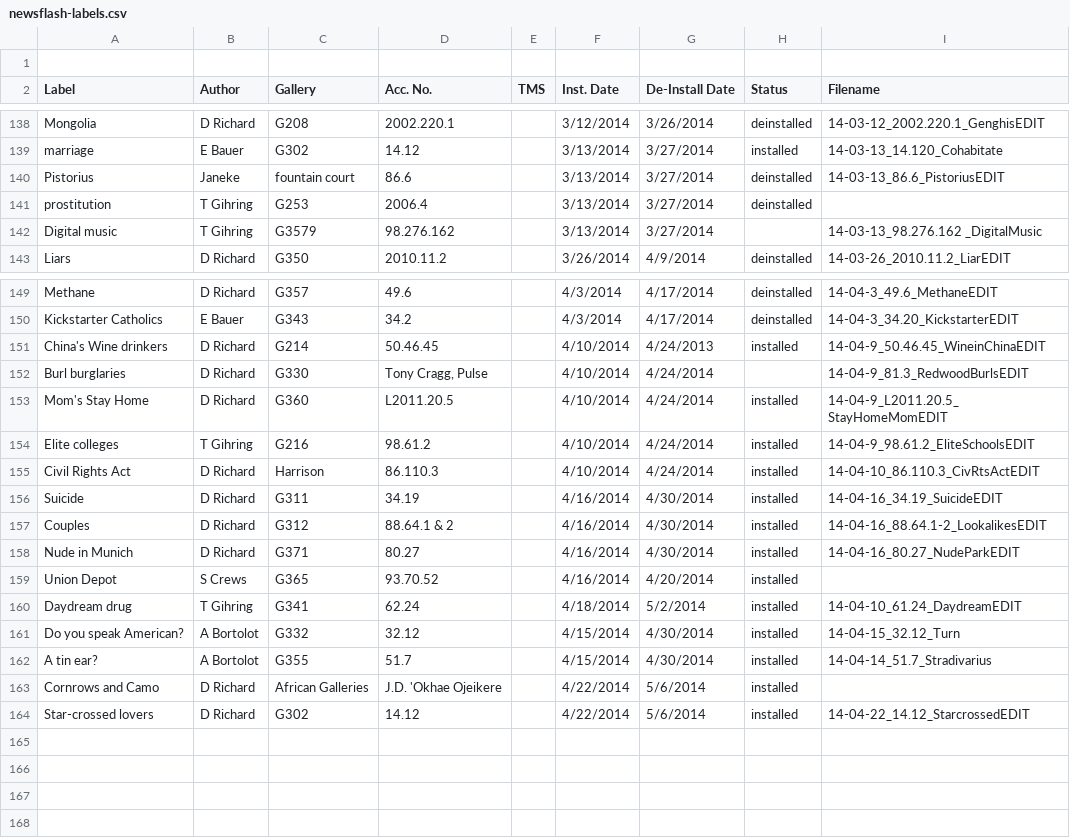
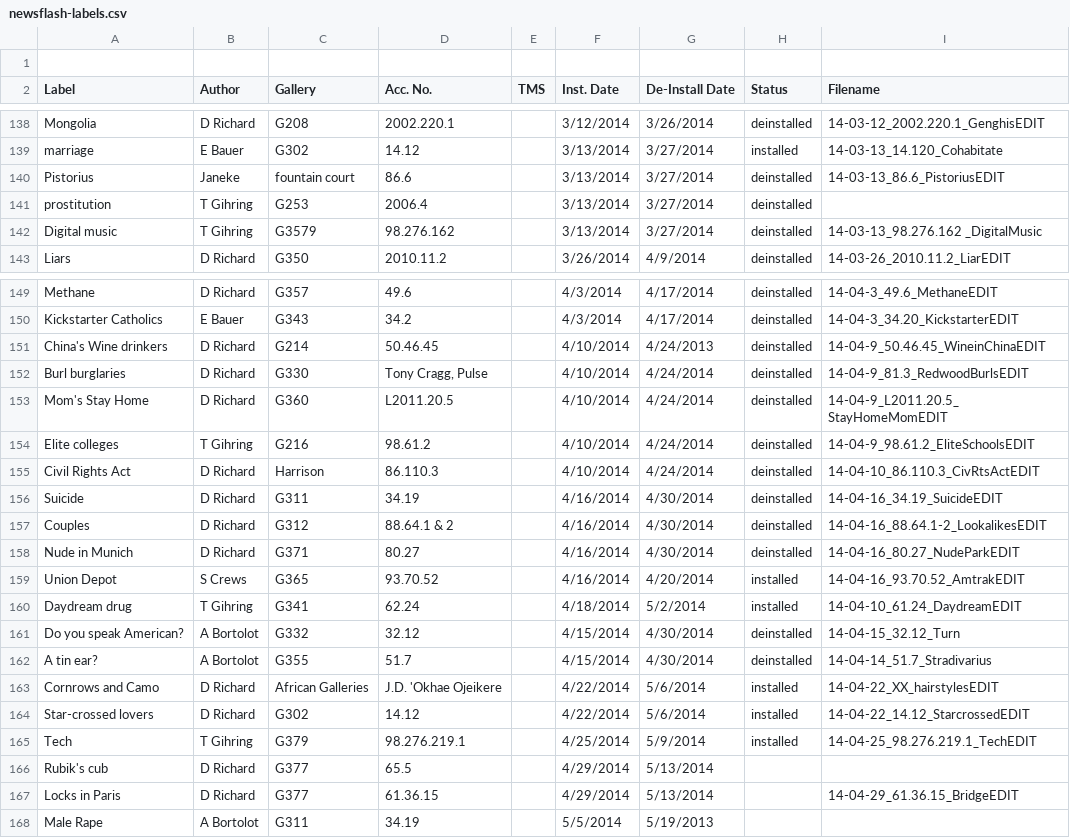
Before and after one commit to artsmia/newsflash, a CSV file: newsflash-labels.csv, drawn as a sheet; only a part is shown, gaps mark what is left out.

```diff
--- a/newsflash-labels.csv
+++ b/newsflash-labels.csv
@@ -143,3 +143,3 @@ Pistorius,Janeke,fountain court,86.6,,3/13/2014,3/27/2014,deinstalled,14-03-13_8
 prostitution,T Gihring,G253,2006.4,,3/13/2014,3/27/2014,deinstalled,
-Digital music,T Gihring,G3579,98.276.162 ,,3/13/2014,3/27/2014,,14-03-13_98.276.162 _DigitalMusic
+Digital music,T Gihring,G3579,98.276.162 ,,3/13/2014,3/27/2014,deinstalled,14-03-13_98.276.162 _DigitalMusic
 Liars,D Richard,G350,2010.11.2,,3/26/2014,4/9/2014,deinstalled,14-03-26_2010.11.2_LiarEDIT
@@ -152,16 +152,20 @@ Methane,D Richard,G357,49.6,,4/3/2014,4/17/2014,deinstalled,14-04-3_49.6_Methane
 Kickstarter Catholics,E Bauer,G343,34.2,,4/3/2014,4/17/2014,deinstalled,14-04-3_34.20_KickstarterEDIT
-China's Wine drinkers,D Richard,G214,50.46.45,,4/10/2014,4/24/2013,installed,14-04-9_50.46.45_WineinChinaEDIT
-Burl burglaries,D Richard,G330,"Tony Cragg, Pulse",,4/10/2014,4/24/2014,,14-04-9_81.3_RedwoodBurlsEDIT
-Mom's Stay Home,D Richard,G360,L2011.20.5,,4/10/2014,4/24/2014,installed,14-04-9_L2011.20.5_StayHomeMomEDIT
-"Elite colleges
-",T Gihring,G216,98.61.2,,4/10/2014,4/24/2014,installed,14-04-9_98.61.2_EliteSchoolsEDIT
-Civil Rights Act,D Richard,Harrison,86.110.3,,4/10/2014,4/24/2014,installed,14-04-10_86.110.3_CivRtsActEDIT
-Suicide,D Richard,G311,34.19,,4/16/2014,4/30/2014,installed,14-04-16_34.19_SuicideEDIT
-Couples,D Richard,G312,88.64.1 & 2,,4/16/2014,4/30/2014,installed,14-04-16_88.64.1-2_LookalikesEDIT
-Nude in Munich,D Richard,G371,80.27,,4/16/2014,4/30/2014,installed,14-04-16_80.27_NudeParkEDIT
-Union Depot,S Crews,G365,93.70.52 ,,4/16/2014,4/20/2014,installed,
+China's Wine drinkers,D Richard,G214,50.46.45,,4/10/2014,4/24/2013,deinstalled,14-04-9_50.46.45_WineinChinaEDIT
+Burl burglaries,D Richard,G330,"Tony Cragg, Pulse",,4/10/2014,4/24/2014,deinstalled,14-04-9_81.3_RedwoodBurlsEDIT
+Mom's Stay Home,D Richard,G360,L2011.20.5,,4/10/2014,4/24/2014,deinstalled,14-04-9_L2011.20.5_StayHomeMomEDIT
+"Elite colleges
+",T Gihring,G216,98.61.2,,4/10/2014,4/24/2014,deinstalled,14-04-9_98.61.2_EliteSchoolsEDIT
+Civil Rights Act,D Richard,Harrison,86.110.3,,4/10/2014,4/24/2014,deinstalled,14-04-10_86.110.3_CivRtsActEDIT
+Suicide,D Richard,G311,34.19,,4/16/2014,4/30/2014,deinstalled,14-04-16_34.19_SuicideEDIT
+Couples,D Richard,G312,88.64.1 & 2,,4/16/2014,4/30/2014,deinstalled,14-04-16_88.64.1-2_LookalikesEDIT
+Nude in Munich,D Richard,G371,80.27,,4/16/2014,4/30/2014,deinstalled,14-04-16_80.27_NudeParkEDIT
+Union Depot,S Crews,G365,93.70.52 ,,4/16/2014,4/20/2014,installed,14-04-16_93.70.52_AmtrakEDIT
 Daydream drug,T Gihring,G341,62.24,,4/18/2014,5/2/2014,installed,14-04-10_61.24_DaydreamEDIT
-Do you speak American?,A Bortolot,G332,32.12,,4/15/2014,4/30/2014,installed,14-04-15_32.12_Turn
-A tin ear?,A Bortolot,G355,51.7,,4/15/2014,4/30/2014,installed,14-04-14_51.7_Stradivarius
-Cornrows and Camo,D Richard,African Galleries,J.D. 'Okhae Ojeikere,,4/22/2014,5/6/2014,installed,
+Do you speak American?,A Bortolot,G332,32.12,,4/15/2014,4/30/2014,deinstalled,14-04-15_32.12_Turn
+A tin ear?,A Bortolot,G355,51.7,,4/15/2014,4/30/2014,deinstalled,14-04-14_51.7_Stradivarius
+Cornrows and Camo,D Richard,African Galleries,J.D. 'Okhae Ojeikere,,4/22/2014,5/6/2014,installed,14-04-22_XX_hairstylesEDIT
 Star-crossed lovers,D Richard,G302,14.12,,4/22/2014,5/6/2014,installed,14-04-22_14.12_StarcrossedEDIT
+Tech,T Gihring,G379,98.276.219.1 ,,4/25/2014,5/9/2014,installed,14-04-25_98.276.219.1_TechEDIT
+Rubik's cub,D Richard,G377,65.5,,4/29/2014,5/13/2014,,
+Locks in Paris,D Richard,G377,61.36.15,,4/29/2014,5/13/2014,,14-04-29_61.36.15_BridgeEDIT
+Male Rape,A Bortolot,G311,34.19,,5/5/2014,5/19/2013,,
```
Also changed, not shown: 8 other files.
